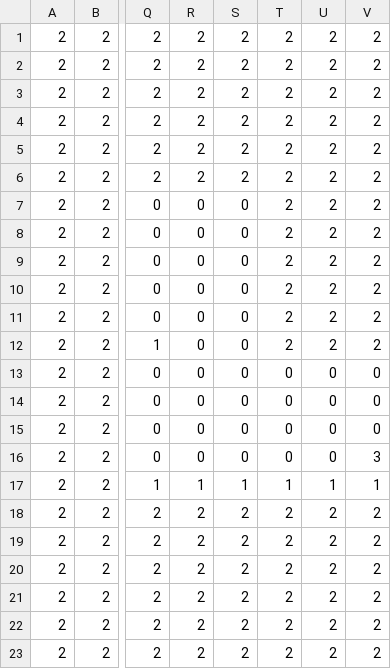
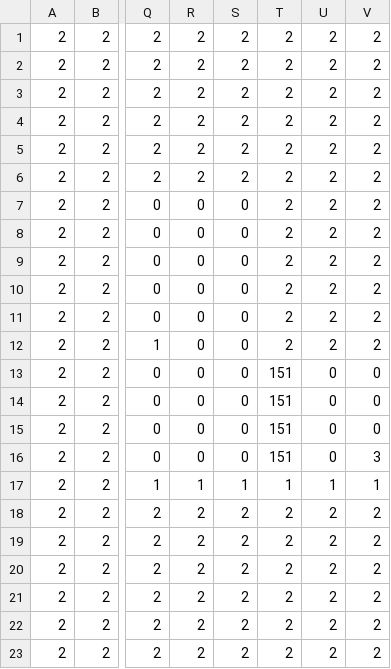
Before and after one commit to omori-joji/MyGameEngine, a CSV file: MyGameEngine/Assets/Stage4.csv, drawn as a sheet; only a part is shown, gaps mark what is left out; the diff names each change by its address in the sheet, - before the commit and + after, or states it on an @@ line.

```diff
--- a/MyGameEngine/Assets/Stage4.csv
+++ b/MyGameEngine/Assets/Stage4.csv
-T13:T16: 0
+T13:T16: 151
```
Also changed, not shown: 2 other files.
